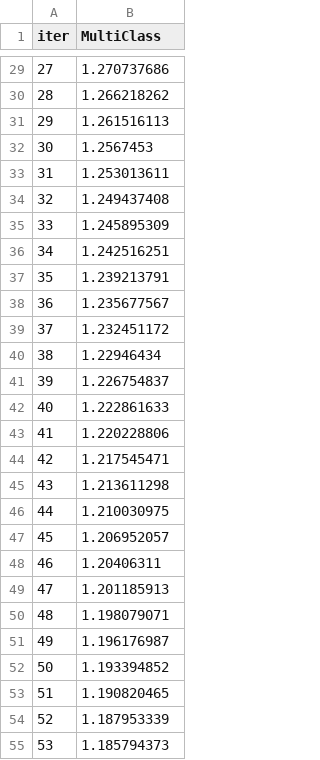
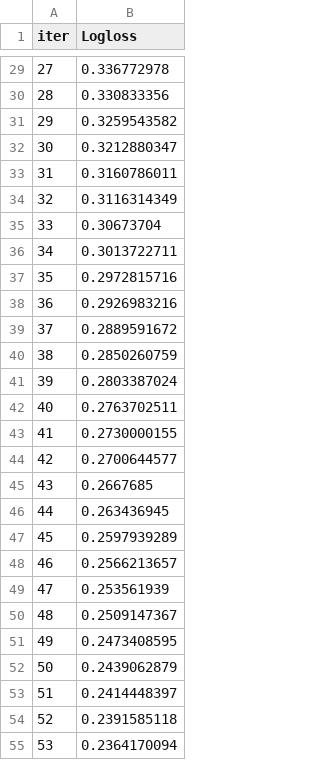
Before and after one commit to D9Dre4mer/AIO, a TSV file: 250914 Project 4/catboost_info/learn_error.tsv, drawn as a sheet; only a part is shown, gaps mark what is left out; the diff covers the shown part only.

```diff
--- a/250914 Project 4/catboost_info/learn_error.tsv
+++ b/250914 Project 4/catboost_info/learn_error.tsv
@@ -1 +1 @@
-iter	MultiClass
+iter	Logloss
@@ -29,27 +29,27 @@ iter	MultiClass
-27	1.270737686
-28	1.266218262
-29	1.261516113
-30	1.2567453
-31	1.253013611
-32	1.249437408
-33	1.245895309
-34	1.242516251
-35	1.239213791
-36	1.235677567
-37	1.232451172
-38	1.22946434
-39	1.226754837
-40	1.222861633
-41	1.220228806
-42	1.217545471
-43	1.213611298
-44	1.210030975
-45	1.206952057
-46	1.20406311
-47	1.201185913
-48	1.198079071
-49	1.196176987
-50	1.193394852
-51	1.190820465
-52	1.187953339
-53	1.185794373
+27	0.336772978
+28	0.330833356
+29	0.3259543582
+30	0.3212880347
+31	0.3160786011
+32	0.3116314349
+33	0.30673704
+34	0.3013722711
+35	0.2972815716
+36	0.2926983216
+37	0.2889591672
+38	0.2850260759
+39	0.2803387024
+40	0.2763702511
+41	0.2730000155
+42	0.2700644577
+43	0.2667685
+44	0.263436945
+45	0.2597939289
+46	0.2566213657
+47	0.253561939
+48	0.2509147367
+49	0.2473408595
+50	0.2439062879
+51	0.2414448397
+52	0.2391585118
+53	0.2364170094
```
Also changed, not shown: 73 edited cells elsewhere in this file, 250914 Project 4/catboost_info/time_left.tsv, 12 other files.
